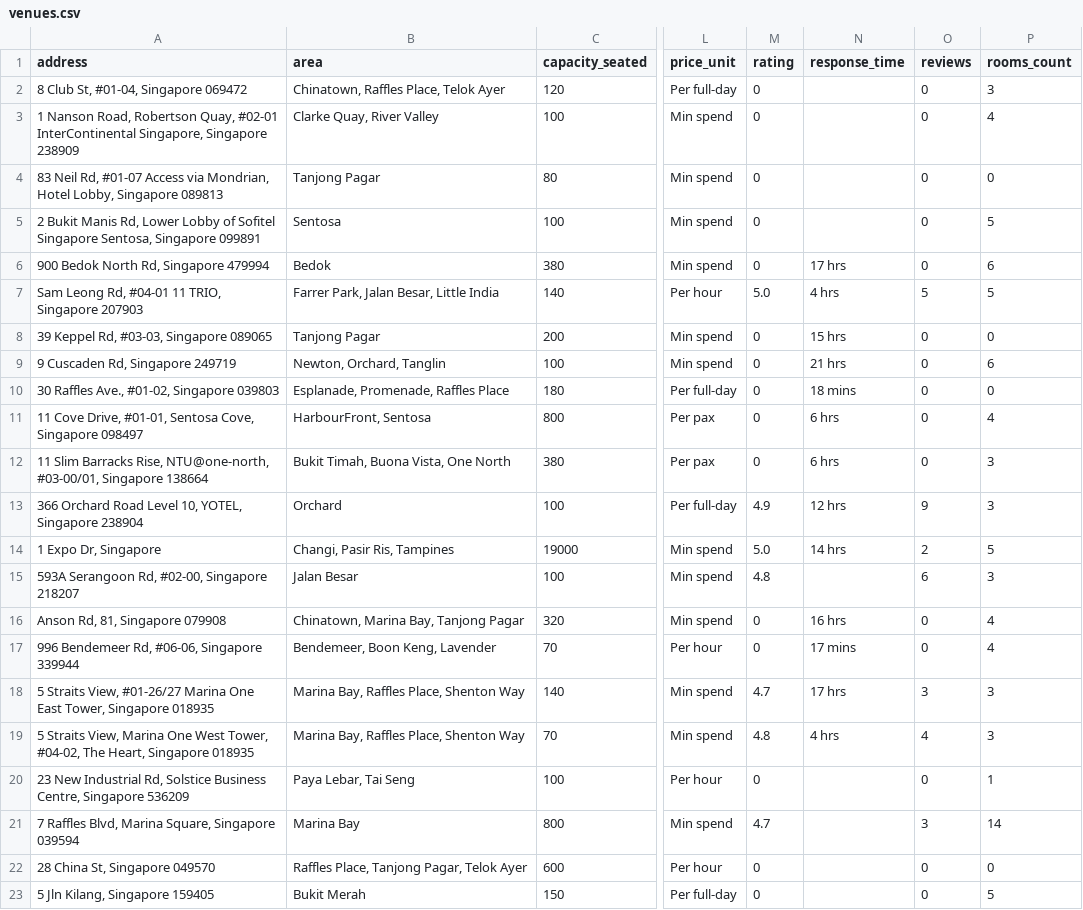
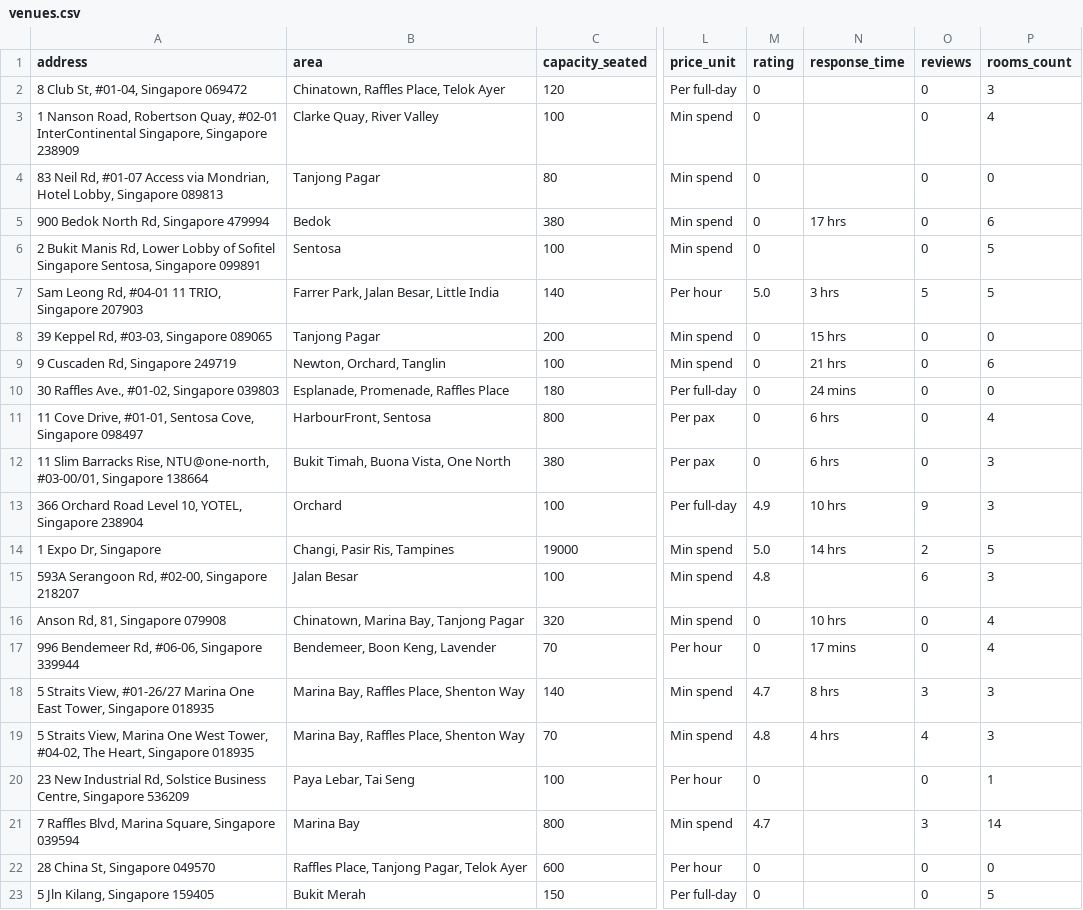
Before and after one commit to luarss/wedding-data, a CSV file: data/vrf/venues.csv, drawn as a sheet; only a part is shown, gaps mark what is left out; the diff names each change by its address in the sheet, - before the commit and + after, or states it on an @@ line.

```diff
--- a/data/vrf/venues.csv
+++ b/data/vrf/venues.csv
@@ row 6 moved to row 5: 900 Bedok North Rd, Singapore 479994 @@
-N7 (response_time): 4 hrs
+N7 (response_time): 3 hrs
-N10 (response_time): 18 mins
+N10 (response_time): 24 mins
-N13 (response_time): 12 hrs
+N13 (response_time): 10 hrs
-N16 (response_time): 16 hrs
+N16 (response_time): 10 hrs
-N18 (response_time): 17 hrs
+N18 (response_time): 8 hrs
```
Also changed, not shown: data/bly/venues.csv, data/tv/venues.csv, 9 other files.
